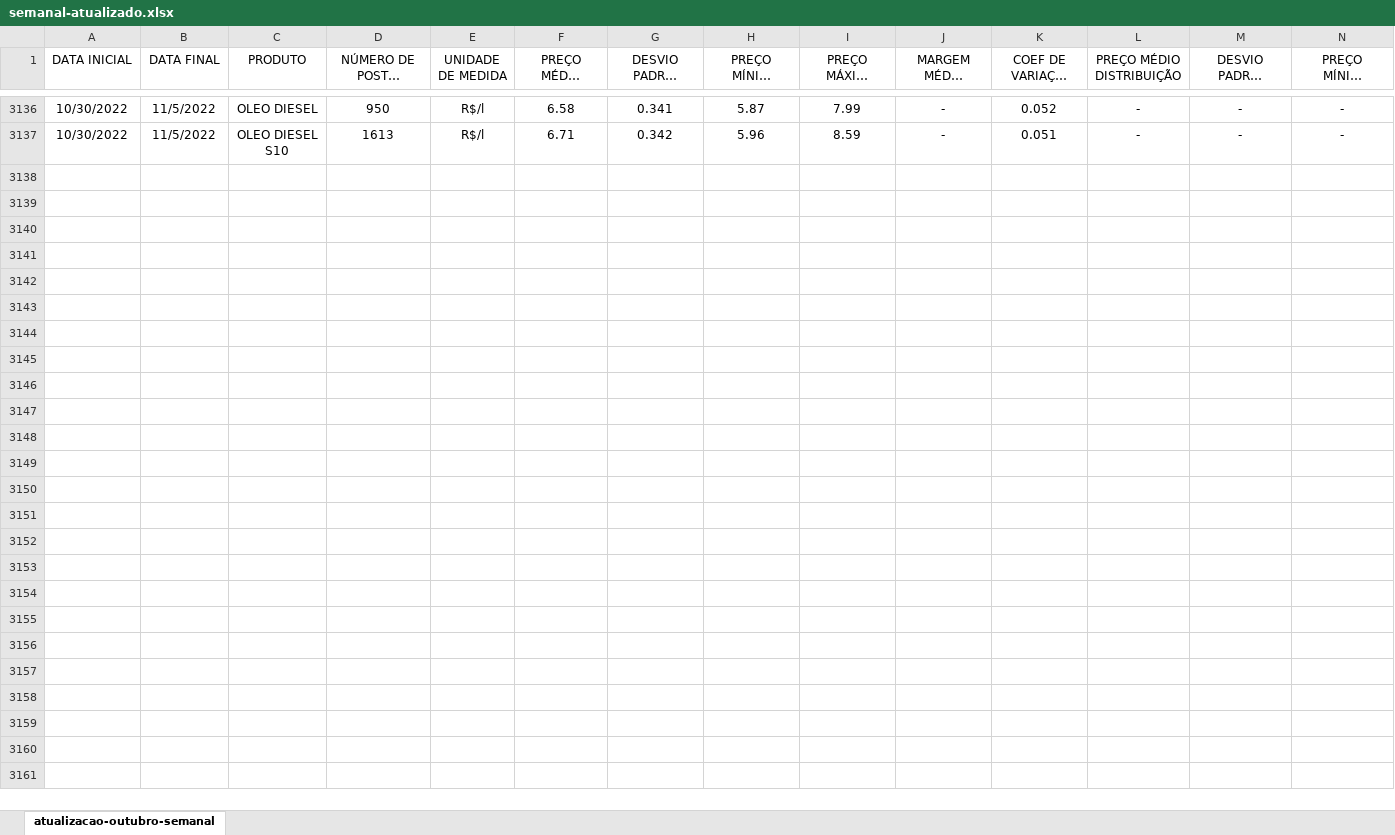
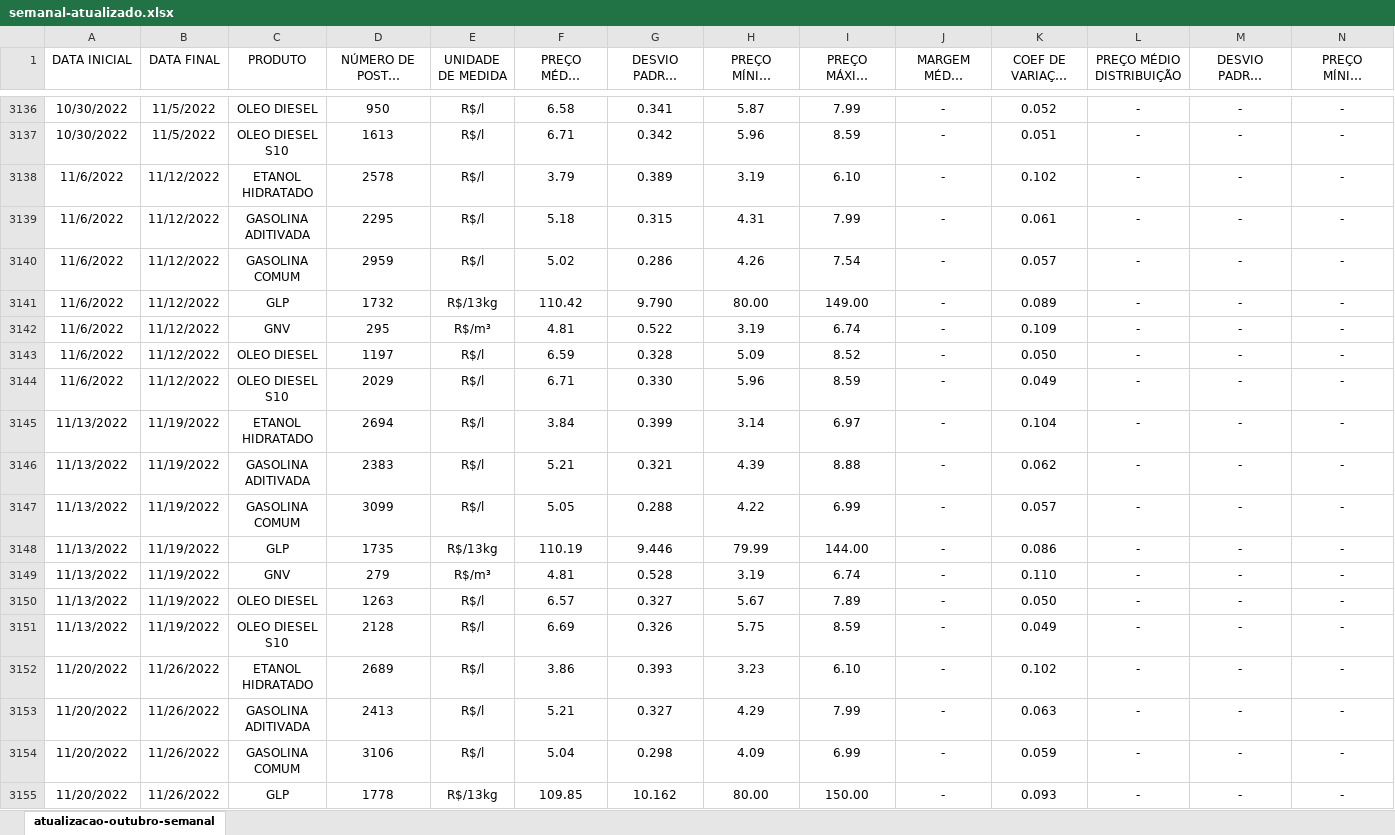
Before and after one commit to lborgatow/analise-preco-gasolina, an Excel workbook: dados/semanal-atualizado.xlsx, sheet atualizacao-outubro-semanal, drawn as a sheet; only a part is shown, gaps mark what is left out; long unchanged cells end in …; values as stored, in another font and other column widths than the file's, no borders; rows hold the shown columns only; the diff covers the shown part only; the diff names each change by its address in the sheet, - before the commit and + after, or states it on an @@ line.

Commit message:
Atualizei os dados (novembro) e comparei a predição com o preço médio real

```diff
--- a/dados/semanal-atualizado.xlsx (sheet atualizacao-outubro-semanal)
+++ b/dados/semanal-atualizado.xlsx (sheet atualizacao-outubro-semanal)
+row 3138: 11/6/2022 | 11/12/2022 | ETANOL HIDRATADO | 2578 | R$/l | 3.79 | 0.389 | 3.19 | 6.10 | - | 0.102 | - | - | -
+row 3139: 11/6/2022 | 11/12/2022 | GASOLINA ADITIVADA | 2295 | R$/l | 5.18 | 0.315 | 4.31 | 7.99 | - | 0.061 | - | - | -
+row 3140: 11/6/2022 | 11/12/2022 | GASOLINA COMUM | 2959 | R$/l | 5.02 | 0.286 | 4.26 | 7.54 | - | 0.057 | - | - | -
+row 3141: 11/6/2022 | 11/12/2022 | GLP | 1732 | R$/13kg | 110.42 | 9.790 | 80.00 | 149.00 | - | 0.089 | - | - | -
+row 3142: 11/6/2022 | 11/12/2022 | GNV | 295 | R$/m³ | 4.81 | 0.522 | 3.19 | 6.74 | - | 0.109 | - | - | -
+row 3143: 11/6/2022 | 11/12/2022 | OLEO DIESEL | 1197 | R$/l | 6.59 | 0.328 | 5.09 | 8.52 | - | 0.050 | - | - | -
+row 3144: 11/6/2022 | 11/12/2022 | OLEO DIESEL S10 | 2029 | R$/l | 6.71 | 0.330 | 5.96 | 8.59 | - | 0.049 | - | - | -
+row 3145: 11/13/2022 | 11/19/2022 | ETANOL HIDRATADO | 2694 | R$/l | 3.84 | 0.399 | 3.14 | 6.97 | - | 0.104 | - | - | -
+row 3146: 11/13/2022 | 11/19/2022 | GASOLINA ADITIVADA | 2383 | R$/l | 5.21 | 0.321 | 4.39 | 8.88 | - | 0.062 | - | - | -
+row 3147: 11/13/2022 | 11/19/2022 | GASOLINA COMUM | 3099 | R$/l | 5.05 | 0.288 | 4.22 | 6.99 | - | 0.057 | - | - | -
+row 3148: 11/13/2022 | 11/19/2022 | GLP | 1735 | R$/13kg | 110.19 | 9.446 | 79.99 | 144.00 | - | 0.086 | - | - | -
+row 3149: 11/13/2022 | 11/19/2022 | GNV | 279 | R$/m³ | 4.81 | 0.528 | 3.19 | 6.74 | - | 0.110 | - | - | -
+row 3150: 11/13/2022 | 11/19/2022 | OLEO DIESEL | 1263 | R$/l | 6.57 | 0.327 | 5.67 | 7.89 | - | 0.050 | - | - | -
+row 3151: 11/13/2022 | 11/19/2022 | OLEO DIESEL S10 | 2128 | R$/l | 6.69 | 0.326 | 5.75 | 8.59 | - | 0.049 | - | - | -
+row 3152: 11/20/2022 | 11/26/2022 | ETANOL HIDRATADO | 2689 | R$/l | 3.86 | 0.393 | 3.23 | 6.10 | - | 0.102 | - | - | -
+row 3153: 11/20/2022 | 11/26/2022 | GASOLINA ADITIVADA | 2413 | R$/l | 5.21 | 0.327 | 4.29 | 7.99 | - | 0.063 | - | - | -
+row 3154: 11/20/2022 | 11/26/2022 | GASOLINA COMUM | 3106 | R$/l | 5.04 | 0.298 | 4.09 | 6.99 | - | 0.059 | - | - | -
+row 3155: 11/20/2022 | 11/26/2022 | GLP | 1778 | R$/13kg | 109.85 | 10.162 | 80.00 | 150.00 | - | 0.093 | - | - | -
```
Also changed, not shown: 10 added rows elsewhere in this sheet, 1 other file.
